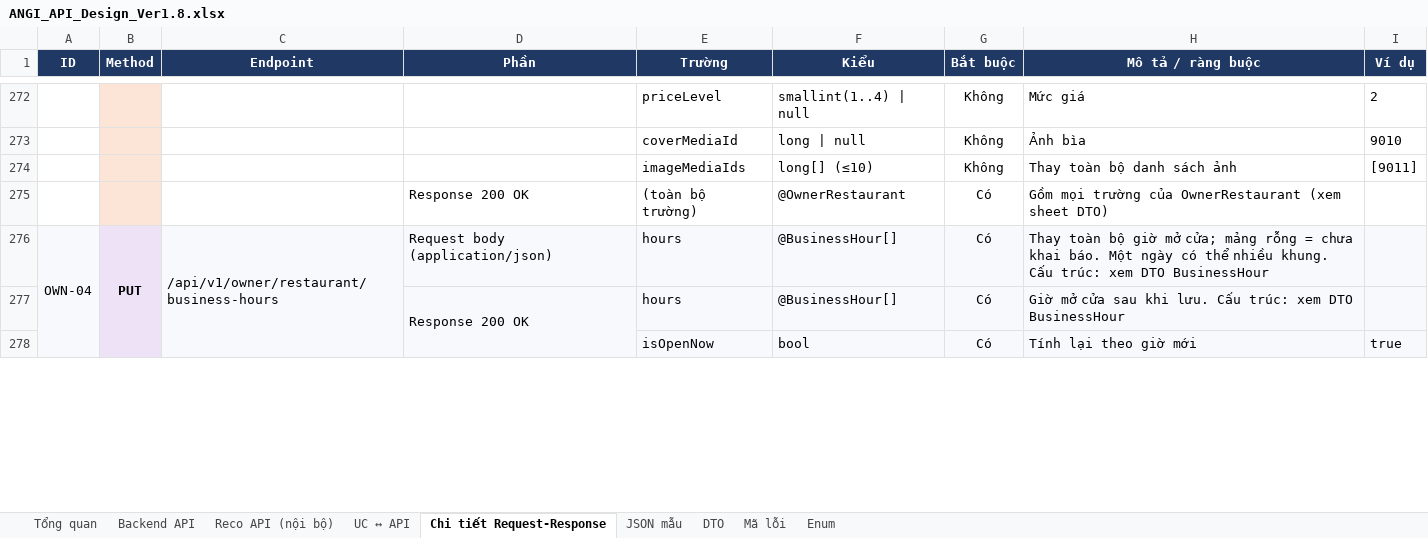
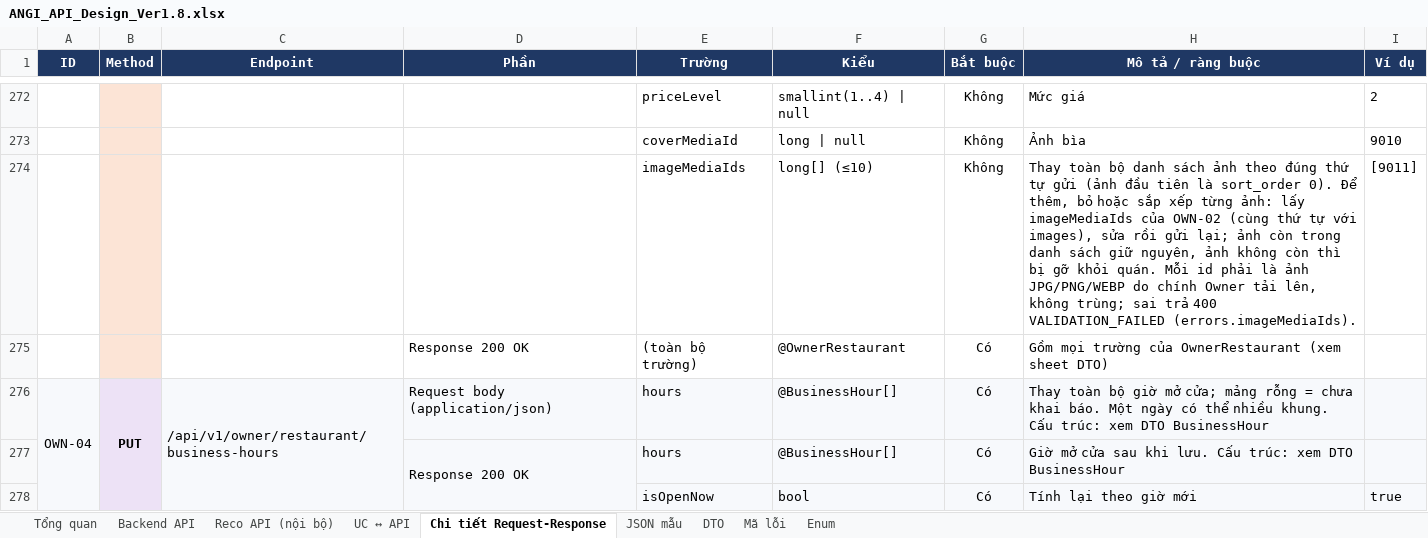
Before and after one commit to predtn/angi-backend, an Excel workbook: .docs/ANGI_API_Design_Ver1.8.xlsx, sheet Chi tiết Request-Response, drawn as a sheet; only a part is shown, gaps mark what is left out; values as stored, in another font and other column widths than the file's, no borders; the diff names each change by its address in the sheet, - before the commit and + after, or states it on an @@ line.

```diff
--- a/.docs/ANGI_API_Design_Ver1.8.xlsx (sheet Chi tiết Request-Response)
+++ b/.docs/ANGI_API_Design_Ver1.8.xlsx (sheet Chi tiết Request-Response)
-H274 (Mô tả / ràng buộc): …sách ảnh
+H274 (Mô tả / ràng buộc): …sách ảnh theo đúng thứ tự gửi (ảnh đầu tiên là sort_order 0). Để thêm, bỏ hoặc sắp xếp từng ảnh: lấy imageMediaIds của OWN-02 (cùng thứ tự với images), sửa rồi gửi lại; ảnh còn trong danh sách giữ nguyên, ảnh không còn thì bị gỡ khỏi quán. Mỗi id phải là ảnh JPG/PNG/WEBP do chính Owner tải lên, không trùng; sai trả 400 VALIDATION_FAILED (errors.imageMediaIds).
```
Also changed, not shown: sheet DTO, sheet JSON mẫu, sheet Tổng quan, sheet Backend API.
